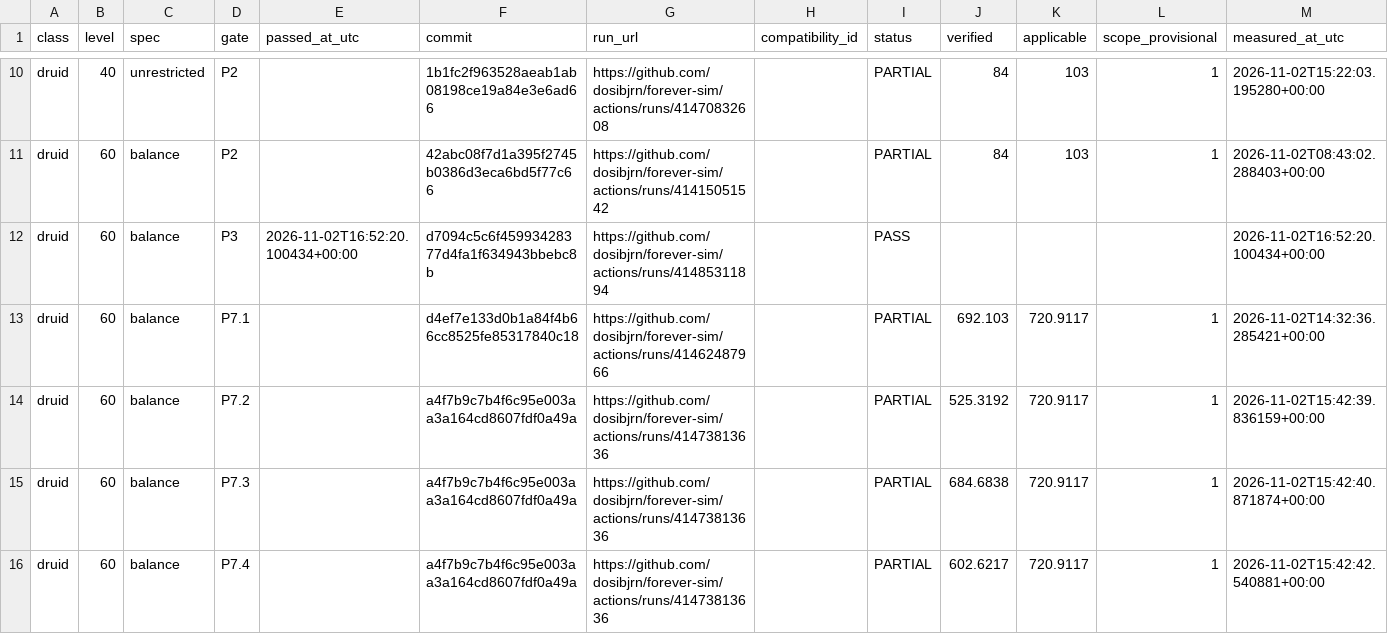
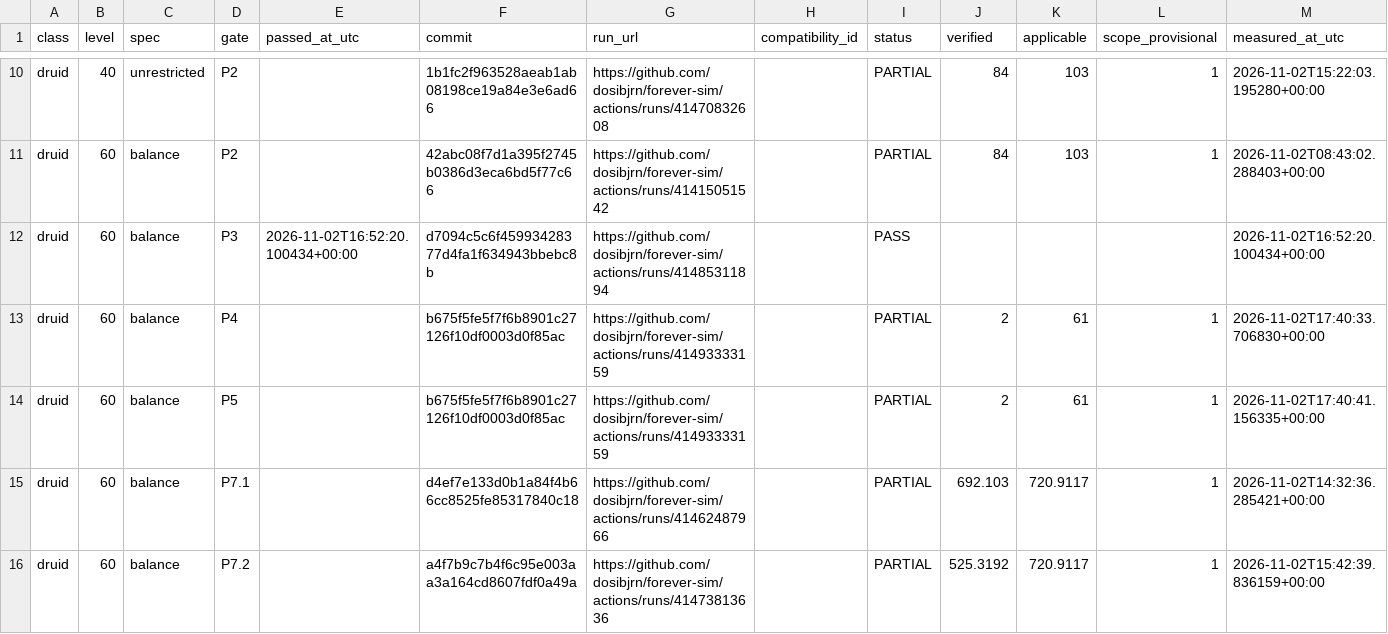
Before and after one commit to dosibjrn/forever-sim, a TSV file: docs/planning/M1_PASSES.tsv, drawn as a sheet; only a part is shown, gaps mark what is left out; the shorter side is filled out with more unchanged rows; the diff names each change by its address in the sheet, - before the commit and + after, or states it on an @@ line.

```diff
--- a/docs/planning/M1_PASSES.tsv
+++ b/docs/planning/M1_PASSES.tsv
+row 13: druid | 60 | balance | P4 |  | b675f5fe5f7f6b8901c27126f10df0003d0f85ac | https://github.com/dosibjrn/forever-sim/actions/runs/41493333159 |  | PARTIAL | 2 | 61 | 1 | 2026-11-02T17:40:33.706830+00:00
+row 14: druid | 60 | balance | P5 |  | b675f5fe5f7f6b8901c27126f10df0003d0f85ac | https://github.com/dosibjrn/forever-sim/actions/runs/41493333159 |  | PARTIAL | 2 | 61 | 1 | 2026-11-02T17:40:41.156335+00:00
```
Also changed, not shown: 1 other file.
